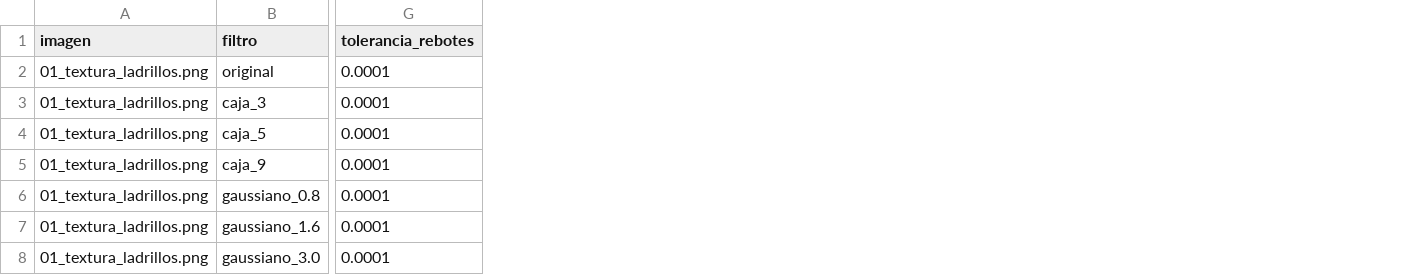
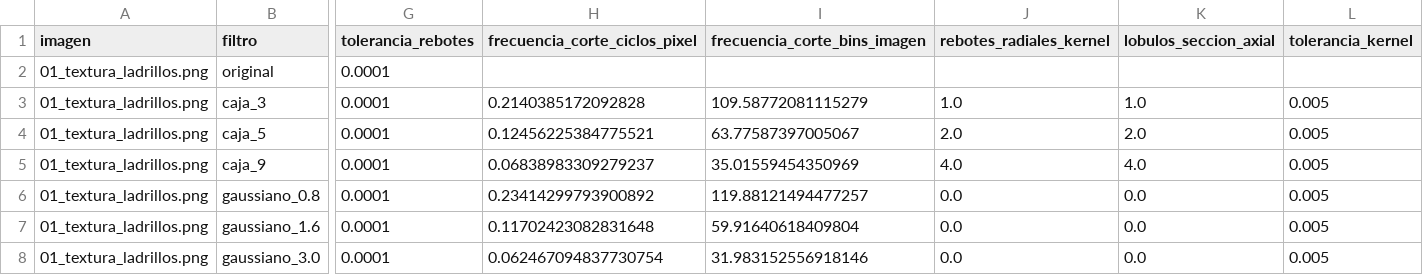
Before and after one commit to victorsgDev/utad-vico-u2, a CSV file: outputs/perfiles_frecuencia.csv, drawn as a sheet; only a part is shown, gaps mark what is left out; the diff names each change by its address in the sheet, - before the commit and + after, or states it on an @@ line.

```diff
--- a/outputs/perfiles_frecuencia.csv
+++ b/outputs/perfiles_frecuencia.csv
+column H (frecuencia_corte_ciclos_pixel), rows 3-8: 0.2140385172092828 | 0.12456225384775521 | 0.06838983309279237 | 0.23414299793900892 | 0.11702423082831648 | 0.062467094837730754
+column I (frecuencia_corte_bins_imagen), rows 3-8: 109.58772081115279 | 63.77587397005067 | 35.01559454350969 | 119.88121494477257 | 59.91640618409804 | 31.983152556918146
+column J (rebotes_radiales_kernel), rows 3-8: 1.0 | 2.0 | 4.0 | 0.0 | 0.0 | 0.0
+column K (lobulos_seccion_axial), rows 3-8: 1.0 | 2.0 | 4.0 | 0.0 | 0.0 | 0.0
+column L (tolerancia_kernel), rows 3-8: all 0.005
```
Also changed, not shown: outputs/e2_parejas_filtros.csv, 10 other files.
